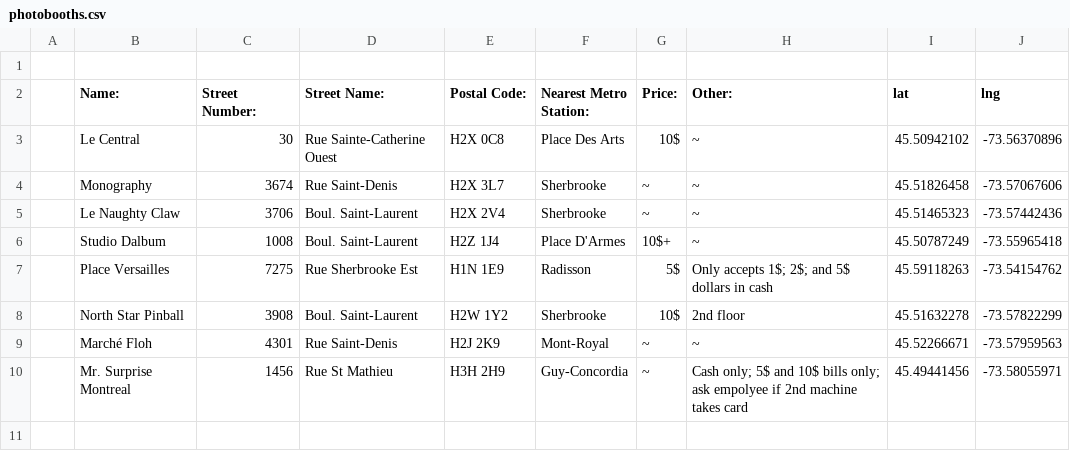
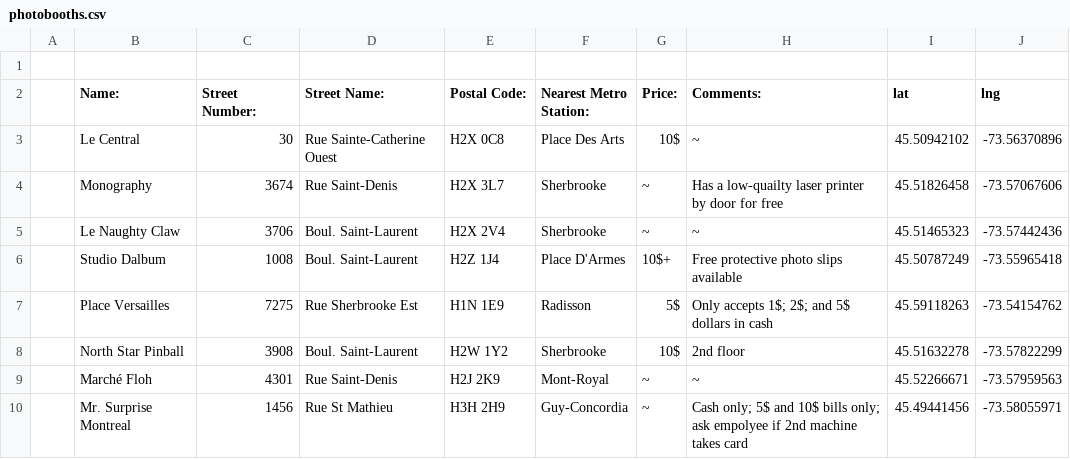
Before and after one commit to sreymon/photo-booths, a CSV file: photobooths.csv, drawn as a sheet.

Commit message:
Update photobooths.csv

```diff
--- a/photobooths.csv
+++ b/photobooths.csv
@@ -1,7 +1,7 @@
 ,,,,,,,,,
-,Name:,Street Number:,Street Name:,Postal Code:,Nearest Metro Station:,Price:,Other:,lat,lng
+,Name:,Street Number:,Street Name:,Postal Code:,Nearest Metro Station:,Price:,Comments:,lat,lng
 ,Le Central,30,Rue Sainte-Catherine Ouest,H2X 0C8,Place Des Arts,10$,~,45.50942102,-73.56370896
-,Monography,3674,Rue Saint-Denis,H2X 3L7,Sherbrooke,~,~,45.51826458,-73.57067606
+,Monography,3674,Rue Saint-Denis,H2X 3L7,Sherbrooke,~,Has a low-quailty laser printer by door for free,45.51826458,-73.57067606
 ,Le Naughty Claw,3706,Boul. Saint-Laurent,H2X 2V4,Sherbrooke,~,~,45.51465323,-73.57442436
-,Studio Dalbum,1008,Boul. Saint-Laurent,H2Z 1J4,Place D'Armes,10$+,~,45.50787249,-73.55965418
+,Studio Dalbum,1008,Boul. Saint-Laurent,H2Z 1J4,Place D'Armes,10$+,Free protective photo slips available,45.50787249,-73.55965418
 ,Place Versailles,7275,Rue Sherbrooke Est,H1N 1E9,Radisson,5$,Only accepts 1$; 2$; and 5$ dollars in cash,45.59118263,-73.54154762
```
